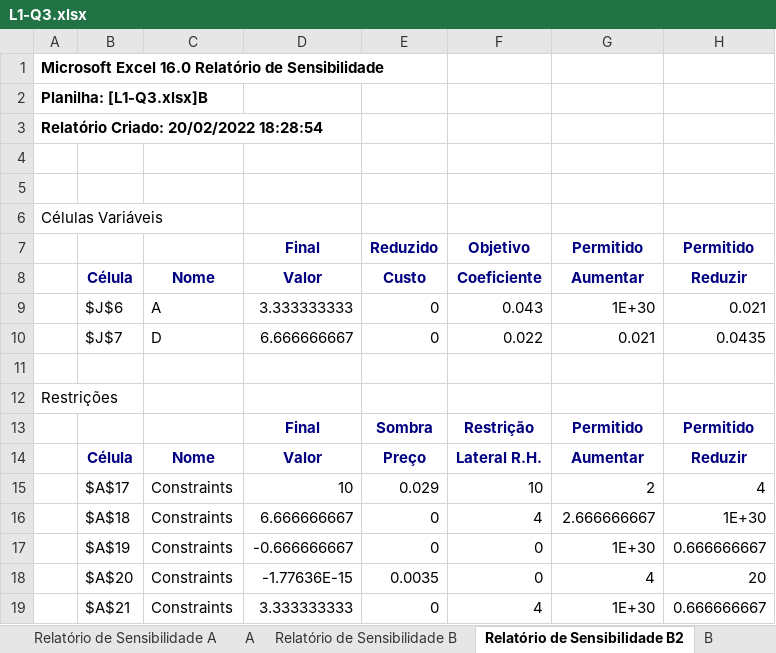
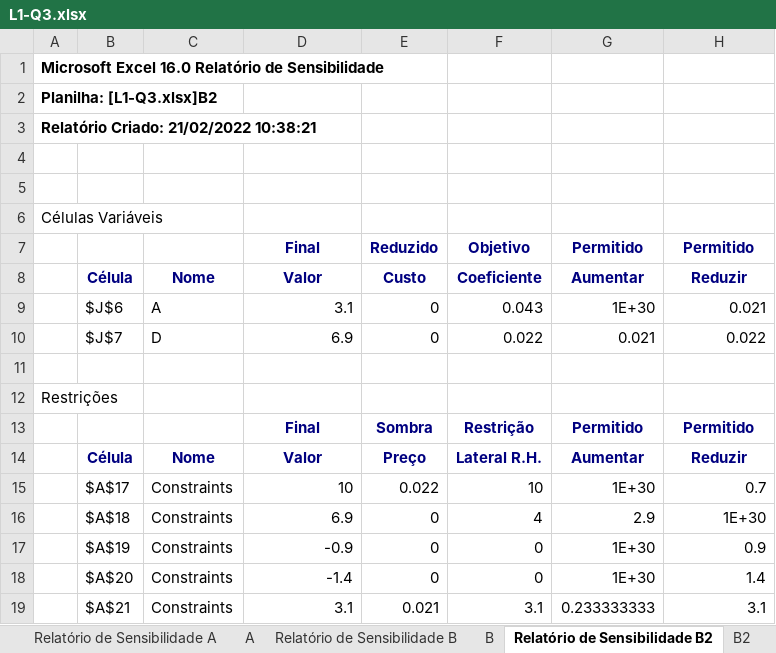
Before and after one commit to jlduim/PLI, an Excel workbook: Lista 1/L1-Q3.xlsx, sheet Relatório de Sensibilidade B2, drawn as a sheet; values as stored, in another font and other column widths than the file's, no borders; removed rows and columns are numbered as before the commit, all else as after; the diff names each change by its address in the sheet, - before the commit and + after, or states it on an @@ line.

```diff
--- a/Lista 1/L1-Q3.xlsx (sheet Relatório de Sensibilidade B2)
+++ b/Lista 1/L1-Q3.xlsx (sheet Relatório de Sensibilidade B2)
+sheet tab: B2
@@ sheet tab order changed: Relatório de Sensibilidade A | A | Relatório de Sensibilidade B | B | Relatório de Sensibilidade B2 | B2 @@
-A2: Planilha: [L1-Q3.xlsx]B
+A2: Planilha: [L1-Q3.xlsx]B2
-A3: Relatório Criado: 20/02/2022 18:28:54
+A3: Relatório Criado: 21/02/2022 10:38:21
-D9: 3.333333333
+D9: 3.1
-D10: 6.666666667
+D10: 6.9
-H10: 0.0435
+H10: 0.022
-E15: 0.029
+E15: 0.022
-G15: 2
+G15: 1E+30
-H15: 4
+H15: 0.7
-D16: 6.666666667
+D16: 6.9
-G16: 2.666666667
+G16: 2.9
-D17: -0.666666667
+D17: -0.9
-H17: 0.666666667
+H17: 0.9
-row 18:  | $A$20 | Constraints | -1.77636E-15 | 0.0035 | 0 | 4 | 20
-row 19:  | $A$21 | Constraints | 3.333333333 | 0 | 4 | 1E+30 | 0.666666667
+row 18:  | $A$20 | Constraints | -1.4 | 0 | 0 | 1E+30 | 1.4
+row 19:  | $A$21 | Constraints | 3.1 | 0.021 | 3.1 | 0.233333333 | 3.1
```
Also changed, not shown: sheet Relatório de Sensibilidade B, sheet Relatório de Respostas C3, sheet Relatório de Respostas C4, sheet Relatório de Respostas C5, sheet Relatório de Respostas C2, sheet C4, 2 more sheets, other sheet tabs.
